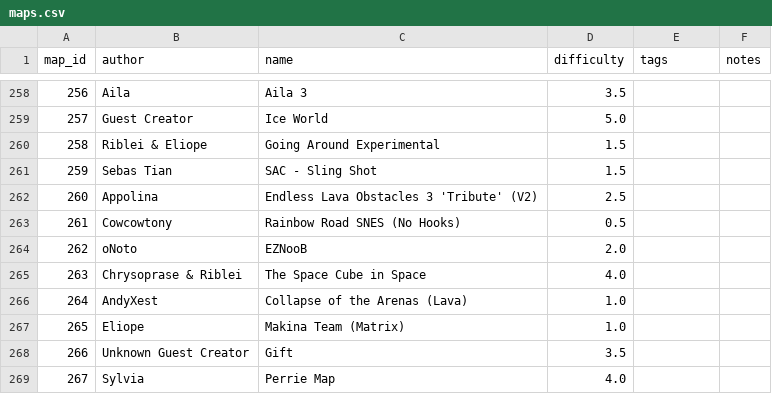
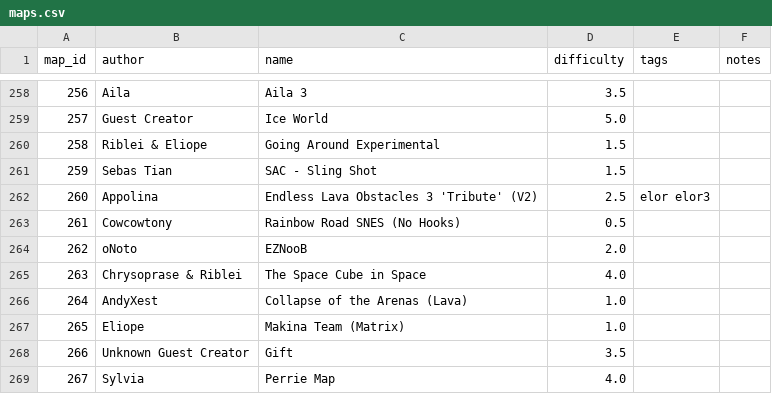
Before and after one commit to vv4t/Aottg2-Racing-Maps, a CSV file: maps.csv, drawn as a sheet; only a part is shown, gaps mark what is left out.

Commit message:
add elor tag test

```diff
--- a/maps.csv
+++ b/maps.csv
@@ -261,3 +261,3 @@ map_id|author|name|difficulty|tags|notes
 259|Sebas Tian|SAC - Sling Shot|1.5||
-260|Appolina|Endless Lava Obstacles 3 'Tribute' (V2)|2.5||
+260|Appolina|Endless Lava Obstacles 3 'Tribute' (V2)|2.5|elor elor3|
 261|Cowcowtony|Rainbow Road SNES (No Hooks)|0.5||
```
